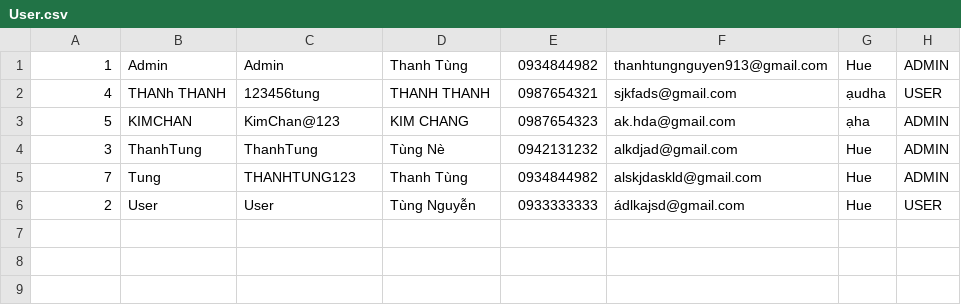
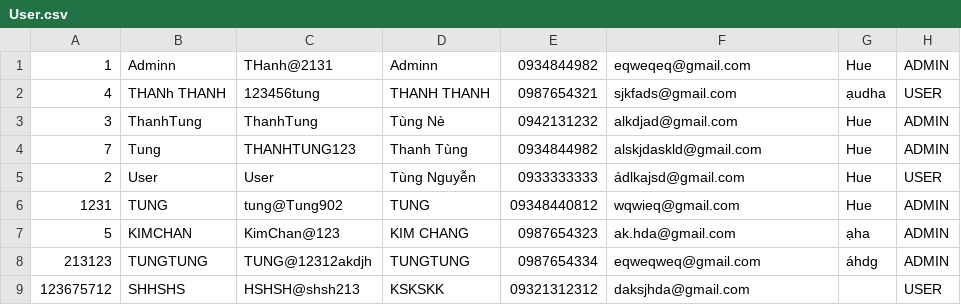
Before and after one commit to ThanhTung913/LAO-FOOD-MANAGER, a CSV file: out/production/ManagerSnackBar/data/User.csv, drawn as a sheet.

```diff
--- a/out/production/ManagerSnackBar/data/User.csv
+++ b/out/production/ManagerSnackBar/data/User.csv
@@ -1,4 +1,3 @@
-1,Admin,Admin,Thanh Tùng,0934844982,thanhtungnguyen913@gmail.com,Hue,ADMIN
+1,Adminn,THanh@2131,Adminn,0934844982,eqweqeq@gmail.com,Hue,ADMIN
 4,THANh THANH ,123456tung,THANH THANH,0987654321,sjkfads@gmail.com,ạudha,USER
-5,KIMCHAN,KimChan@123,KIM CHANG,0987654323,ak.hda@gmail.com,ạha,ADMIN
 3,ThanhTung,ThanhTung,Tùng Nè,0942131232,alkdjad@gmail.com,Hue,ADMIN
@@ -6 +5,5 @@
 2,User,User,Tùng Nguyễn,0933333333,ádlkajsd@gmail.com,Hue,USER
+1231,TUNG,tung@Tung902,TUNG,09348440812,wqwieq@gmail.com,Hue,ADMIN
+5,KIMCHAN,KimChan@123,KIM CHANG,0987654323,ak.hda@gmail.com,ạha,ADMIN
+213123,TUNGTUNG,TUNG@12312akdjh,TUNGTUNG,0987654334,eqweqweq@gmail.com,áhdg,ADMIN
+123675712,SHHSHS,HSHSH@shsh213,KSKSKK,09321312312,daksjhda@gmail.com,,USER
```
Also changed, not shown: src/data/User.csv, 43 other files.
